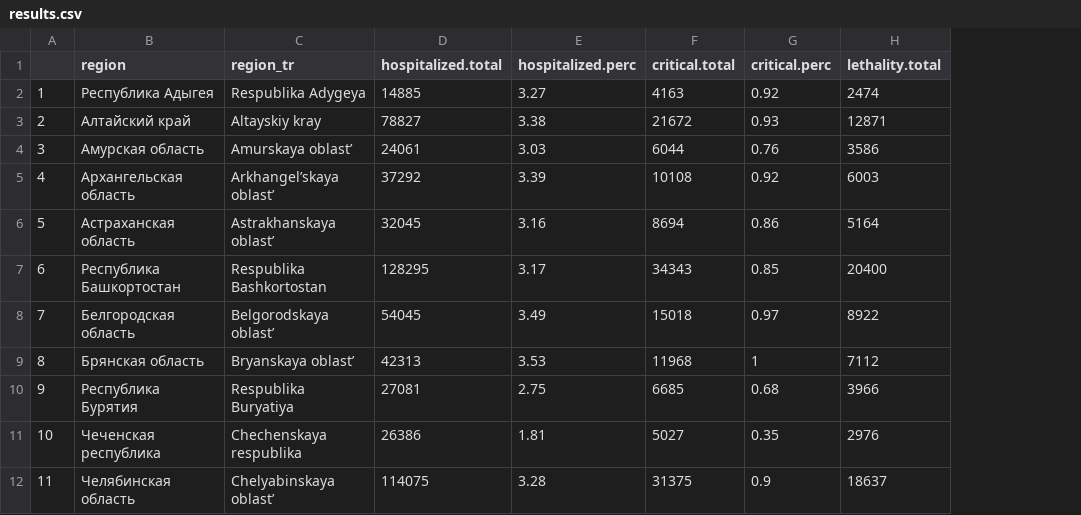
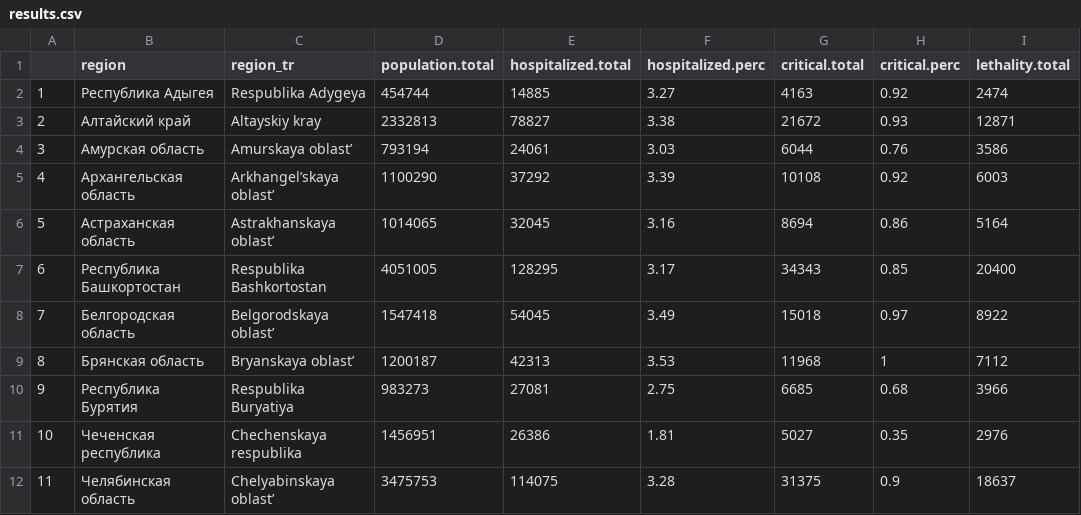
Before and after one commit to garushyants/covid19_russia_mapping, a CSV file: results.csv, drawn as a sheet; only a part is shown; the diff names each change by its address in the sheet, - before the commit and + after, or states it on an @@ line.

```diff
--- a/results.csv
+++ b/results.csv
+column D (population.total), rows 2-12: 454744 | 2332813 | 793194 | 1100290 | 1014065 | 4051005 | 1547418 | 1200187 | 983273 | 1456951 | 3475753
```
Also changed, not shown: 4 other files.
